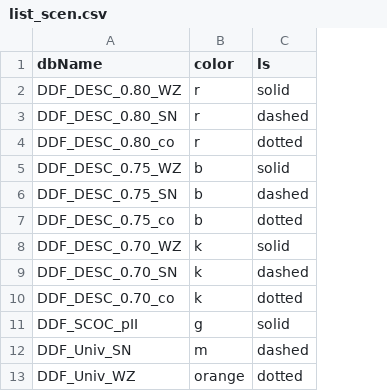
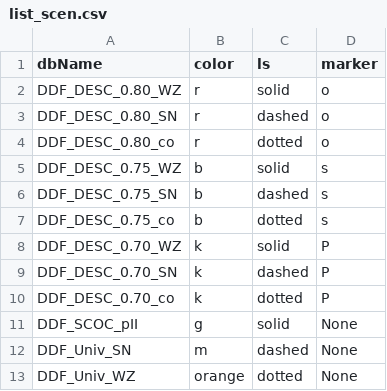
Before and after one commit to LSSTDESC/sn_pipe, a CSV file: input/DESC_cohesive_strategy/list_scen.csv, drawn as a sheet; the diff names each change by its address in the sheet, - before the commit and + after, or states it on an @@ line.

Commit message:
add a marker for each strategy

```diff
--- a/input/DESC_cohesive_strategy/list_scen.csv
+++ b/input/DESC_cohesive_strategy/list_scen.csv
+column D (marker), rows 2-13: o | o | o | s | s | s | P | P | P | None | None | None
```
